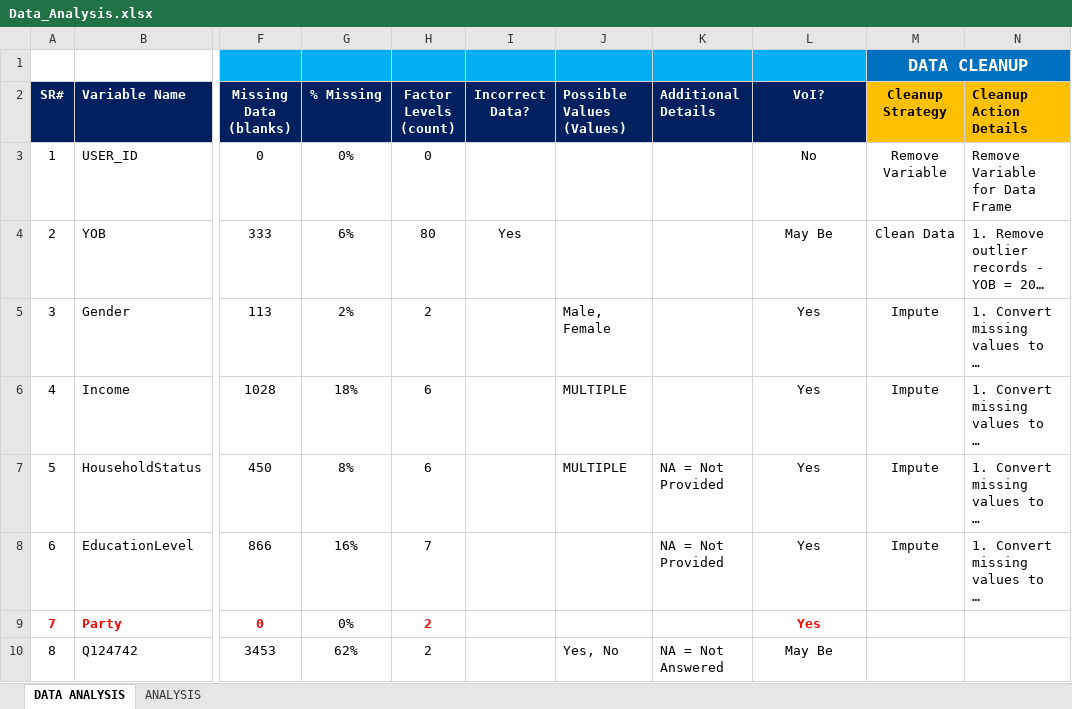
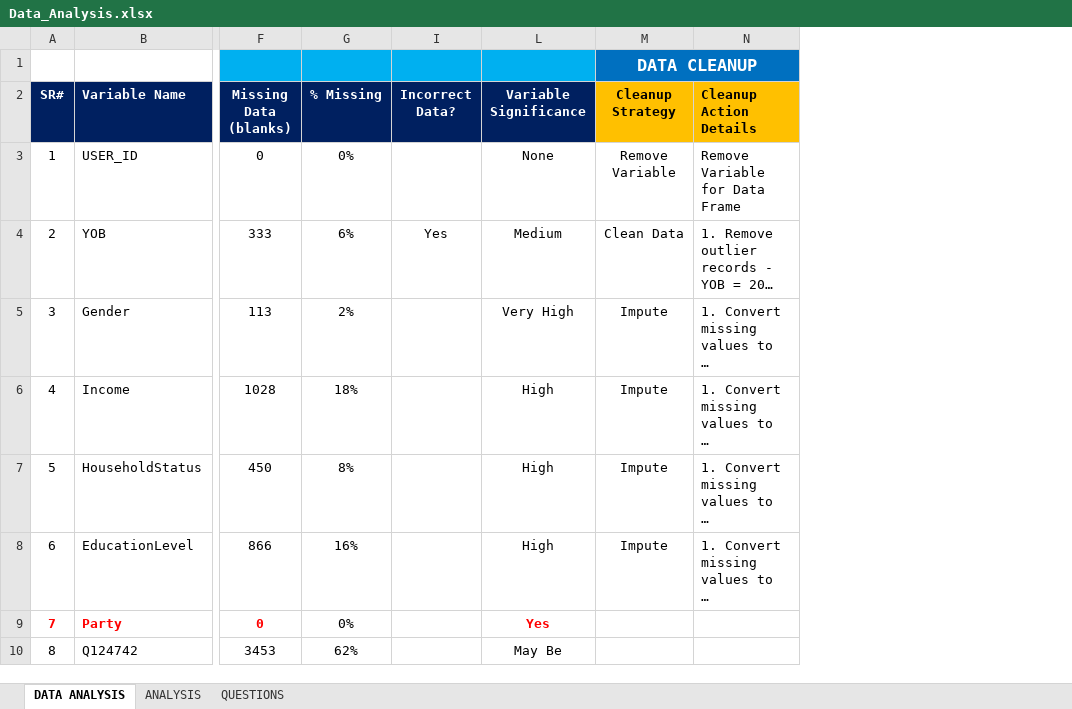
Before and after one commit to mirajvashi/2016_MIT_TheAnalyticsEdge_Kaggle_Competition, an Excel workbook: 11-Data-Exploration/Data_Analysis.xlsx, sheet DATA ANALYSIS, drawn as a sheet; only a part is shown, gaps mark what is left out; long unchanged cells end in …; values as stored, in another font and other column widths than the file's, no borders; ↵ is a line break in a cell; the diff names each change by its address in the sheet, - before the commit and + after, or states it on an @@ line.

```diff
--- a/11-Data-Exploration/Data_Analysis.xlsx (sheet DATA ANALYSIS)
+++ b/11-Data-Exploration/Data_Analysis.xlsx (sheet DATA ANALYSIS)
+sheet tab: QUESTIONS
@@ column H (Factor Levels (count)) hidden, rows 3-10: 0 | 80 | 2 | 6 | 6 | 7 | 2 | 2 @@
@@ column J (Possible Values (Values)) hidden, rows 5-10: Male, Female | MULTIPLE | MULTIPLE |  |  | Yes, No @@
@@ column K (Additional Details) hidden, rows 7-10: NA = Not Provided | NA = Not Provided |  | NA = Not Answered @@
-L2: VoI?
+L2: Variable ↵ Significance
-L3 (Variable Significance): No
+L3 (Variable Significance): None
-L4 (Variable Significance): May Be
+L4 (Variable Significance): Medium
-L5 (Variable Significance): Yes
+L5 (Variable Significance): Very High
-L6:L8 (Variable Significance): Yes
+L6:L8 (Variable Significance): High
```
Also changed, not shown: hidden cells, 2 other files.
